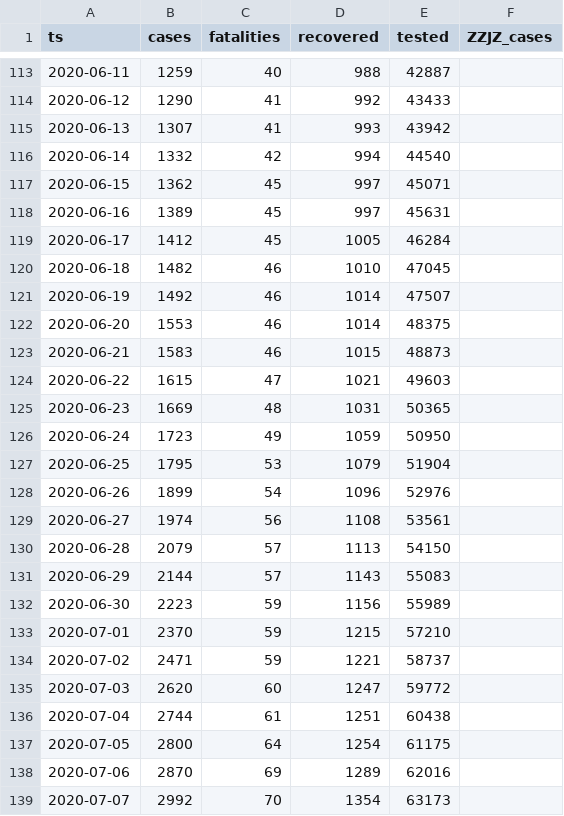
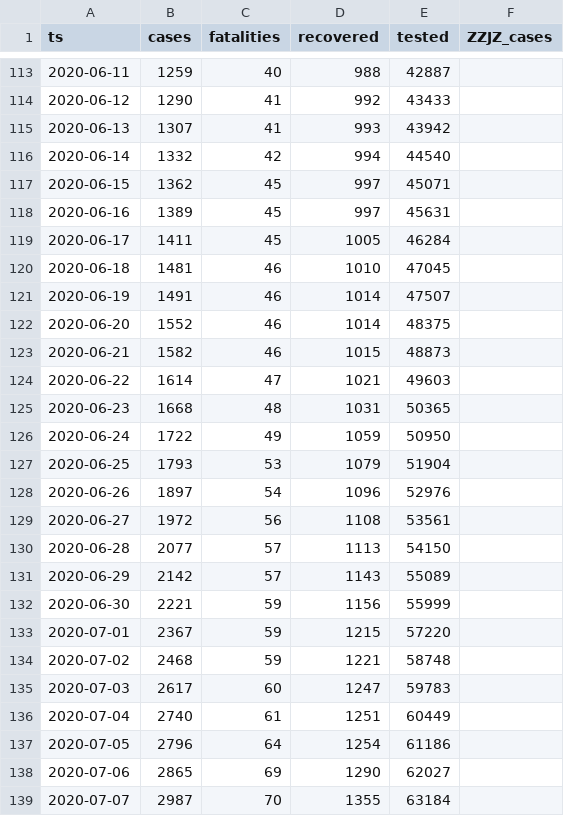
Before and after one commit to aleksandar-jovicic/COVID19-FBiH, a CSV file: timeseries.csv, drawn as a sheet; only a part is shown, gaps mark what is left out; the diff covers the shown part only.

Commit message:
Latest situation [2020-07-15]

```diff
--- a/timeseries.csv
+++ b/timeseries.csv
@@ -118,22 +118,22 @@ ts,cases,fatalities,recovered,tested,ZZJZ_cases
 2020-06-16,1389,45,997,45631,
-2020-06-17,1412,45,1005,46284,
-2020-06-18,1482,46,1010,47045,
-2020-06-19,1492,46,1014,47507,
-2020-06-20,1553,46,1014,48375,
-2020-06-21,1583,46,1015,48873,
-2020-06-22,1615,47,1021,49603,
-2020-06-23,1669,48,1031,50365,
-2020-06-24,1723,49,1059,50950,
-2020-06-25,1795,53,1079,51904,
-2020-06-26,1899,54,1096,52976,
-2020-06-27,1974,56,1108,53561,
-2020-06-28,2079,57,1113,54150,
-2020-06-29,2144,57,1143,55083,
-2020-06-30,2223,59,1156,55989,
-2020-07-01,2370,59,1215,57210,
-2020-07-02,2471,59,1221,58737,
-2020-07-03,2620,60,1247,59772,
-2020-07-04,2744,61,1251,60438,
-2020-07-05,2800,64,1254,61175,
-2020-07-06,2870,69,1289,62016,
-2020-07-07,2992,70,1354,63173,
+2020-06-17,1411,45,1005,46284,
+2020-06-18,1481,46,1010,47045,
+2020-06-19,1491,46,1014,47507,
+2020-06-20,1552,46,1014,48375,
+2020-06-21,1582,46,1015,48873,
+2020-06-22,1614,47,1021,49603,
+2020-06-23,1668,48,1031,50365,
+2020-06-24,1722,49,1059,50950,
+2020-06-25,1793,53,1079,51904,
+2020-06-26,1897,54,1096,52976,
+2020-06-27,1972,56,1108,53561,
+2020-06-28,2077,57,1113,54150,
+2020-06-29,2142,57,1143,55089,
+2020-06-30,2221,59,1156,55999,
+2020-07-01,2367,59,1215,57220,
+2020-07-02,2468,59,1221,58748,
+2020-07-03,2617,60,1247,59783,
+2020-07-04,2740,61,1251,60449,
+2020-07-05,2796,64,1254,61186,
+2020-07-06,2865,69,1290,62027,
+2020-07-07,2987,70,1355,63184,
```
Also changed, not shown: 1 added row and 22 edited cells elsewhere in this file.
